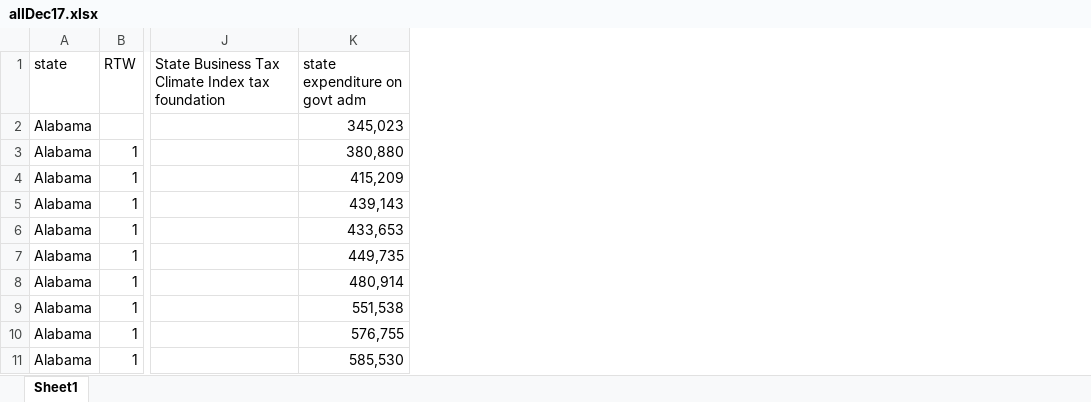
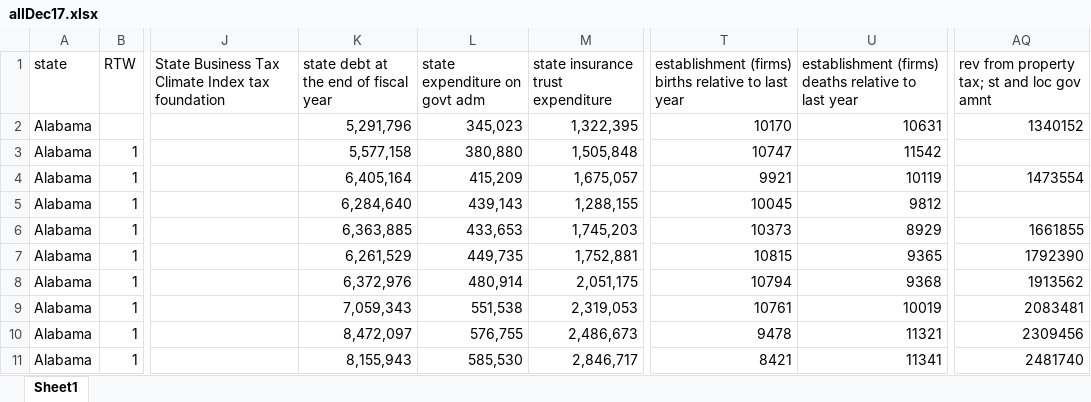
Before and after one commit to theaok/theaok.github.io, an Excel workbook: junk/allDec17.xlsx, sheet Sheet1, drawn as a sheet; only a part is shown, gaps mark what is left out; values as stored, in another font and other column widths than the file's, no borders; the diff names each change by its address in the sheet, - before the commit and + after, or states it on an @@ line.

```diff
--- a/junk/allDec17.xlsx (sheet Sheet1)
+++ b/junk/allDec17.xlsx (sheet Sheet1)
+column K, rows 1-11: state debt at the end of fiscal year | 5,291,796 | 5,577,158 | 6,405,164 | 6,284,640 | 6,363,885 | 6,261,529 | 6,372,976 | 7,059,343 | 8,472,097 | 8,155,943
+column M, rows 1-11: state insurance trust expenditure | 1,322,395 | 1,505,848 | 1,675,057 | 1,288,155 | 1,745,203 | 1,752,881 | 2,051,175 | 2,319,053 | 2,486,673 | 2,846,717
+column T, rows 1-11: establishment (firms) births relative to last year | 10170 | 10747 | 9921 | 10045 | 10373 | 10815 | 10794 | 10761 | 9478 | 8421
+column U, rows 1-11: establishment (firms) deaths relative to last year | 10631 | 11542 | 10119 | 9812 | 8929 | 9365 | 9368 | 10019 | 11321 | 11341
+column AQ, rows 1-11: rev from property tax; st and loc gov amnt | 1340152 |  | 1473554 |  | 1661855 | 1792390 | 1913562 | 2083481 | 2309456 | 2481740
```
Also changed, not shown: junk/allWideDec17.xlsx.
